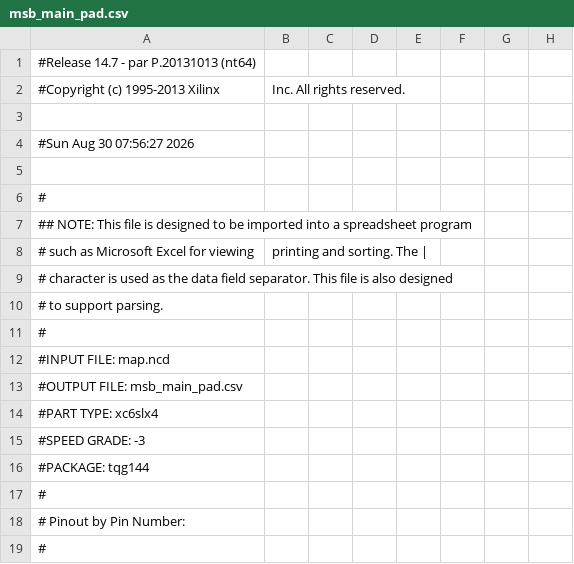
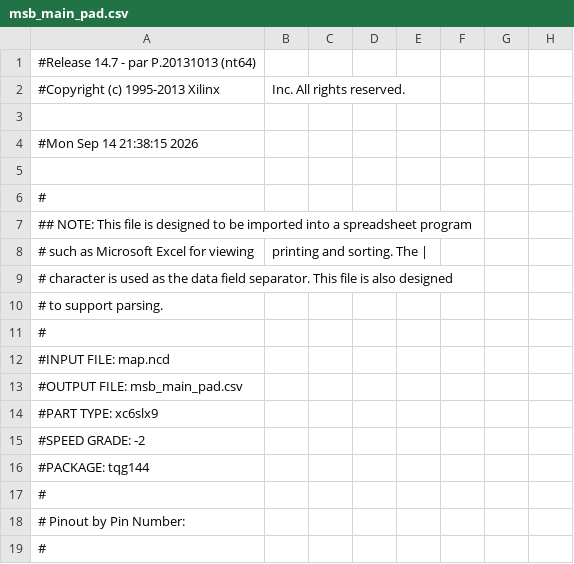
Before and after one commit to auramenka-it90/fpga_msb_combat, a CSV file: implement/ver1/rev1/msb_main_pad.csv, drawn as a sheet; only a part is shown; the diff names each change by its address in the sheet, - before the commit and + after, or states it on an @@ line.

```diff
--- a/implement/ver1/rev1/msb_main_pad.csv
+++ b/implement/ver1/rev1/msb_main_pad.csv
-A4: #Sun Aug 30 07:56:27 2026
+A4: #Mon Sep 14 21:38:15 2026
-A14: #PART TYPE: xc6slx4
+A14: #PART TYPE: xc6slx9
-A15: #SPEED GRADE: -3
+A15: #SPEED GRADE: -2
```
Also changed, not shown: 29 other files.
